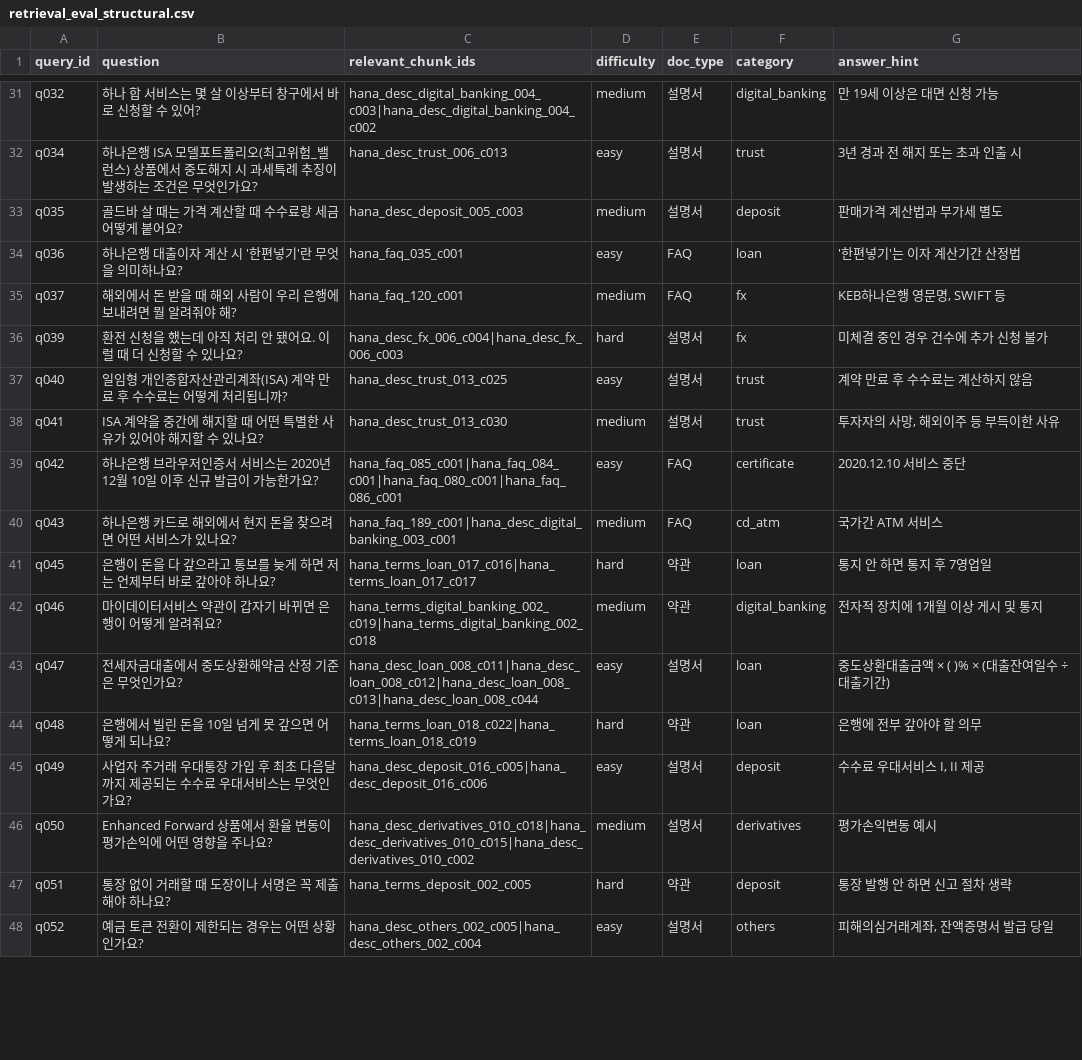
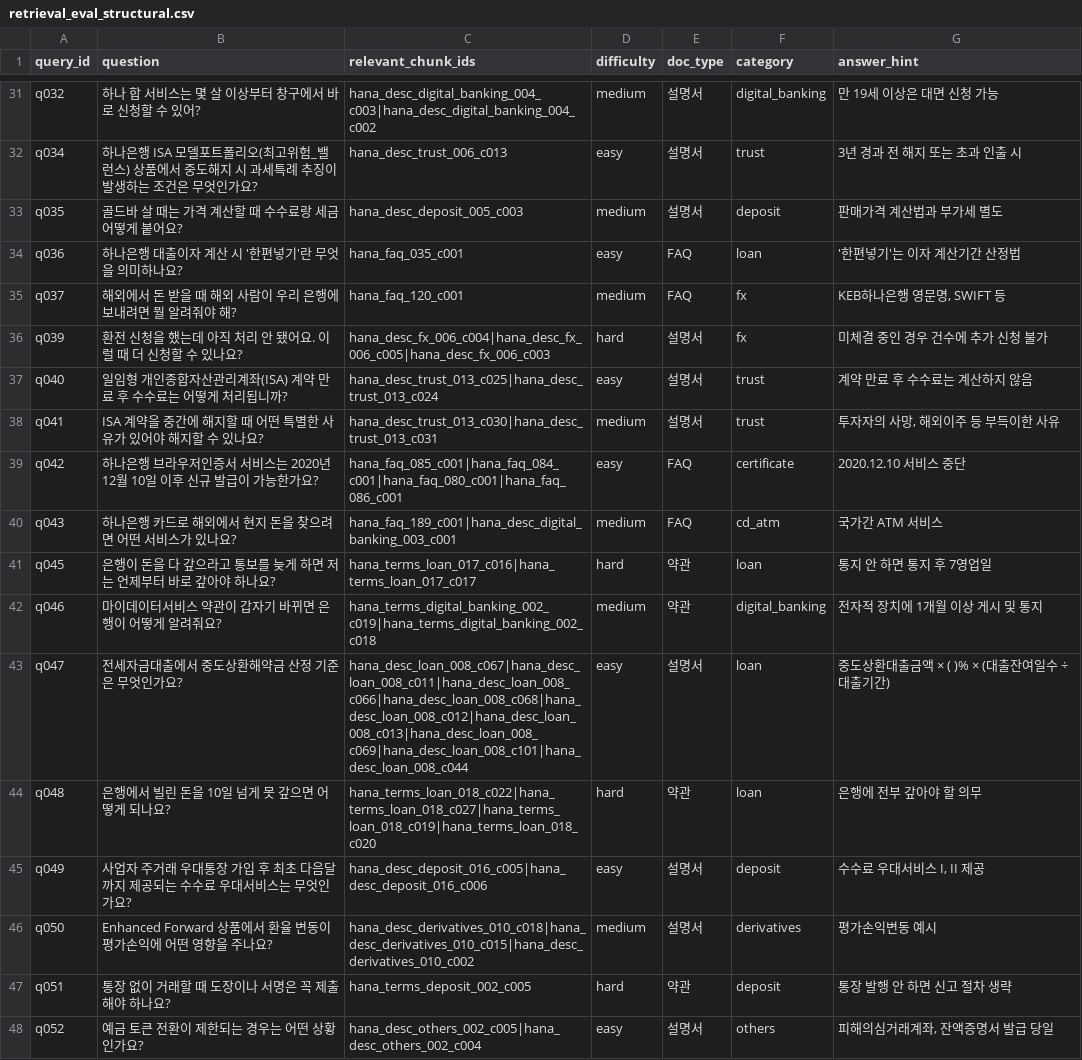
Before and after one commit to FlightChamp/finguide-rag, a CSV file: data/eval/retrieval_eval_structural.csv, drawn as a sheet; only a part is shown, gaps mark what is left out; the diff covers the shown part only.

```diff
--- a/data/eval/retrieval_eval_structural.csv
+++ b/data/eval/retrieval_eval_structural.csv
@@ -35,5 +35,5 @@ q036,하나은행 대출이자 계산 시 '한편넣기'란 무엇을 의미하
 q037,해외에서 돈 받을 때 해외 사람이 우리 은행에 보내려면 뭘 알려줘야 해?,hana_faq_120_c001,medium,FAQ,fx,"KEB하나은행 영문명, SWIFT 등"
-q039,환전 신청을 했는데 아직 처리 안 됐어요. 이럴 때 더 신청할 수 있나요?,hana_desc_fx_006_c004|hana_desc_fx_006_c003,hard,설명서,fx,미체결 중인 경우 건수에 추가 신청 불가
-q040,일임형 개인종합자산관리계좌(ISA) 계약 만료 후 수수료는 어떻게 처리됩니까?,hana_desc_trust_013_c025,easy,설명서,trust,계약 만료 후 수수료는 계산하지 않음
-q041,ISA 계약을 중간에 해지할 때 어떤 특별한 사유가 있어야 해지할 수 있나요?,hana_desc_trust_013_c030,medium,설명서,trust,"투자자의 사망, 해외이주 등 부득이한 사유"
+q039,환전 신청을 했는데 아직 처리 안 됐어요. 이럴 때 더 신청할 수 있나요?,hana_desc_fx_006_c004|hana_desc_fx_006_c005|hana_desc_fx_006_c003,hard,설명서,fx,미체결 중인 경우 건수에 추가 신청 불가
+q040,일임형 개인종합자산관리계좌(ISA) 계약 만료 후 수수료는 어떻게 처리됩니까?,hana_desc_trust_013_c025|hana_desc_trust_013_c024,easy,설명서,trust,계약 만료 후 수수료는 계산하지 않음
+q041,ISA 계약을 중간에 해지할 때 어떤 특별한 사유가 있어야 해지할 수 있나요?,hana_desc_trust_013_c030|hana_desc_trust_013_c031,medium,설명서,trust,"투자자의 사망, 해외이주 등 부득이한 사유"
 q042,하나은행 브라우저인증서 서비스는 2020년 12월 10일 이후 신규 발급이 가능한가요?,hana_faq_085_c001|hana_faq_084_c001|hana_faq_080_c001|hana_faq_086_c001,easy,FAQ,certificate,2020.12.10 서비스 중단
@@ -42,4 +42,4 @@ q045,은행이 돈을 다 갚으라고 통보를 늦게 하면 저는 언제부
 q046,마이데이터서비스 약관이 갑자기 바뀌면 은행이 어떻게 알려줘요?,hana_terms_digital_banking_002_c019|hana_terms_digital_banking_002_c018,medium,약관,digital_banking,전자적 장치에 1개월 이상 게시 및 통지
-q047,전세자금대출에서 중도상환해약금 산정 기준은 무엇인가요?,hana_desc_loan_008_c011|hana_desc_loan_008_c012|hana_desc_loan_008_c013|hana_desc_loan_008_c044,easy,설명서,loan,중도상환대출금액 × ( )% × (대출잔여일수 ÷ 대출기간)
-q048,은행에서 빌린 돈을 10일 넘게 못 갚으면 어떻게 되나요?,hana_terms_loan_018_c022|hana_terms_loan_018_c019,hard,약관,loan,은행에 전부 갚아야 할 의무
+q047,전세자금대출에서 중도상환해약금 산정 기준은 무엇인가요?,hana_desc_loan_008_c067|hana_desc_loan_008_c011|hana_desc_loan_008_c066|hana_desc_loan_008_c068|hana_desc_loan_008_c012|hana_desc_loan_008_c013|hana_desc_loan_008_c069|hana_desc_loan_008_c101|hana_desc_loan_008_c044,easy,설명서,loan,중도상환대출금액 × ( )% × (대출잔여일수 ÷ 대출기간)
+q048,은행에서 빌린 돈을 10일 넘게 못 갚으면 어떻게 되나요?,hana_terms_loan_018_c022|hana_terms_loan_018_c027|hana_terms_loan_018_c019|hana_terms_loan_018_c020,hard,약관,loan,은행에 전부 갚아야 할 의무
 q049,사업자 주거래 우대통장 가입 후 최초 다음달까지 제공되는 수수료 우대서비스는 무엇인가요?,hana_desc_deposit_016_c005|hana_desc_deposit_016_c006,easy,설명서,deposit,"수수료 우대서비스 I, II 제공"
```
Also changed, not shown: 31 edited cells elsewhere in this file, 22 other files.
